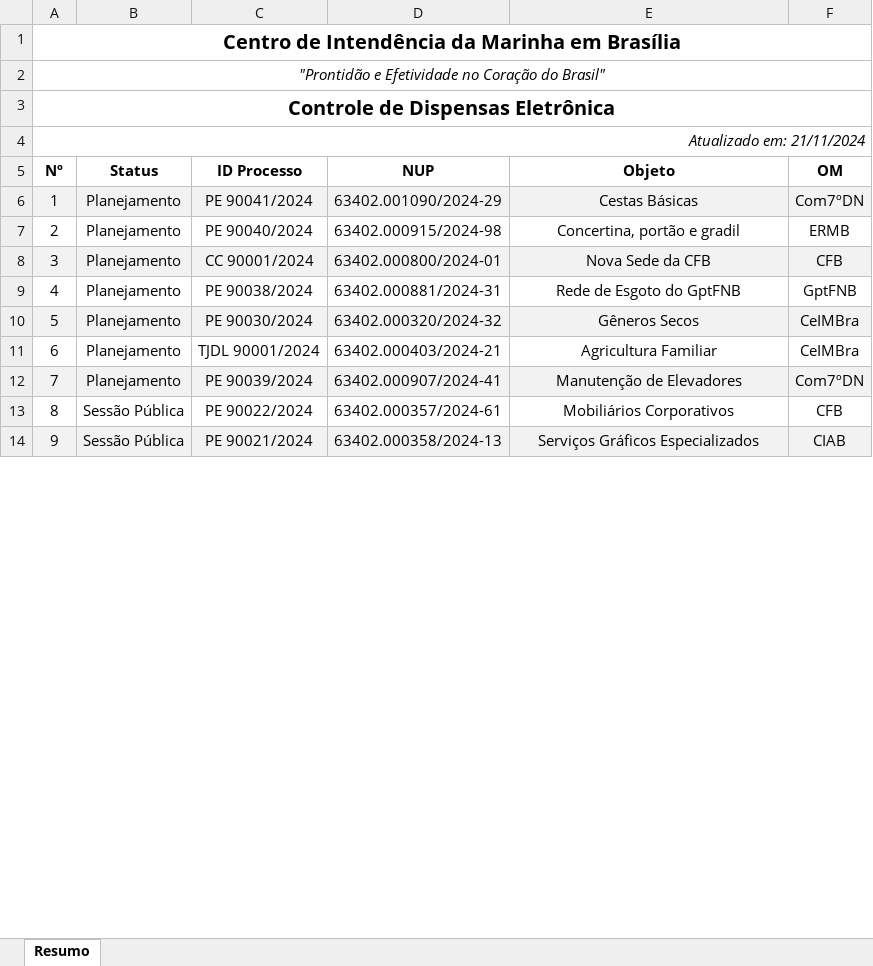
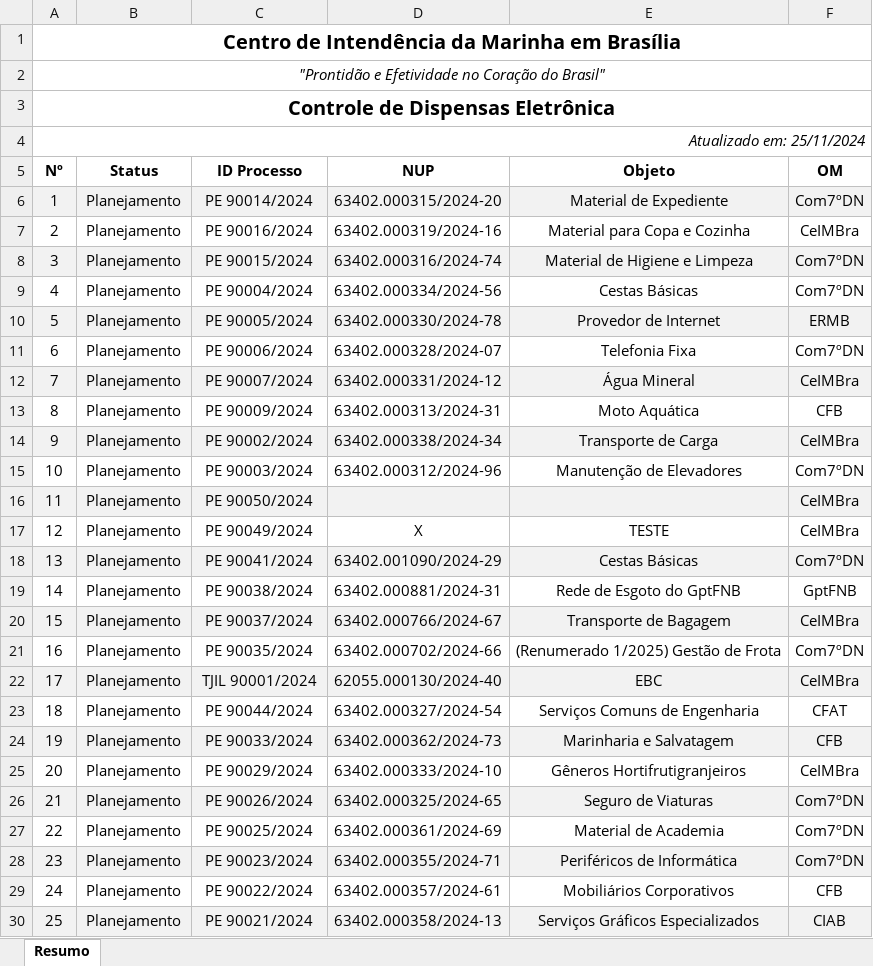
Before and after one commit to Guilhermeksc/360_novo, an Excel workbook: tabela_resumida.xlsx, sheet Resumo, drawn as a sheet; only a part is shown; values as stored, in another font and other column widths than the file's, no borders; removed rows and columns are numbered as before the commit, all else as after; the diff covers the shown part only; the diff names each change by its address in the sheet, - before the commit and + after, or states it on an @@ line.

```diff
--- a/tabela_resumida.xlsx (sheet Resumo)
+++ b/tabela_resumida.xlsx (sheet Resumo)
@@ column A (Nº) renumbered between rows 4 and 64 @@
+row 6: 1 | Planejamento | PE 90014/2024 | 63402.000315/2024-20 | Material de Expediente | Com7ºDN
+row 7: 2 | Planejamento | PE 90016/2024 | 63402.000319/2024-16 | Material para Copa e Cozinha | CeIMBra
+row 8: 3 | Planejamento | PE 90015/2024 | 63402.000316/2024-74 | Material de Higiene e Limpeza | Com7ºDN
+row 9: 4 | Planejamento | PE 90004/2024 | 63402.000334/2024-56 | Cestas Básicas | Com7ºDN
+row 10: 5 | Planejamento | PE 90005/2024 | 63402.000330/2024-78 | Provedor de Internet | ERMB
+row 11: 6 | Planejamento | PE 90006/2024 | 63402.000328/2024-07 | Telefonia Fixa | Com7ºDN
+row 12: 7 | Planejamento | PE 90007/2024 | 63402.000331/2024-12 | Água Mineral | CeIMBra
+row 13: 8 | Planejamento | PE 90009/2024 | 63402.000313/2024-31 | Moto Aquática | CFB
+row 14: 9 | Planejamento | PE 90002/2024 | 63402.000338/2024-34 | Transporte de Carga | CeIMBra
+row 15: 10 | Planejamento | PE 90003/2024 | 63402.000312/2024-96 | Manutenção de Elevadores | Com7ºDN
+row 16: 11 | Planejamento | PE 90050/2024 |  |  | CeIMBra
+row 17: 12 | Planejamento | PE 90049/2024 | X | TESTE | CeIMBra
-row 7: 2 | Planejamento | PE 90040/2024 | 63402.000915/2024-98 | Concertina, portão e gradil | ERMB
-row 8: 3 | Planejamento | CC 90001/2024 | 63402.000800/2024-01 | Nova Sede da CFB | CFB
-C20 (ID Processo): PE 90030/2024
+C20 (ID Processo): PE 90037/2024
-D20 (NUP): 63402.000320/2024-32
+D20 (NUP): 63402.000766/2024-67
-E20 (Objeto): Gêneros Secos
+E20 (Objeto): Transporte de Bagagem
+row 21: 16 | Planejamento | PE 90035/2024 | 63402.000702/2024-66 | (Renumerado 1/2025) Gestão de Frota | Com7ºDN
-A22:F22 fill: none
+A22:F22 fill: #F2F2F2
-C22 (ID Processo): TJDL 90001/2024
+C22 (ID Processo): TJIL 90001/2024
-D22 (NUP): 63402.000403/2024-21
+D22 (NUP): 62055.000130/2024-40
-E22 (Objeto): Agricultura Familiar
+E22 (Objeto): EBC
+row 23: 18 | Planejamento | PE 90044/2024 | 63402.000327/2024-54 | Serviços Comuns de Engenharia | CFAT
+row 24: 19 | Planejamento | PE 90033/2024 | 63402.000362/2024-73 | Marinharia e Salvatagem | CFB
+row 25: 20 | Planejamento | PE 90029/2024 | 63402.000333/2024-10 | Gêneros Hortifrutigranjeiros | CeIMBra
+row 26: 21 | Planejamento | PE 90026/2024 | 63402.000325/2024-65 | Seguro de Viaturas | Com7ºDN
+row 27: 22 | Planejamento | PE 90025/2024 | 63402.000361/2024-69 | Material de Academia | Com7ºDN
-C28 (ID Processo): PE 90039/2024
+C28 (ID Processo): PE 90023/2024
-D28 (NUP): 63402.000907/2024-41
+D28 (NUP): 63402.000355/2024-71
-E28 (Objeto): Manutenção de Elevadores
+E28 (Objeto): Periféricos de Informática
-B29:B30 (Status): Sessão Pública
+B29:B30 (Status): Planejamento
```
Also changed, not shown: 25 added rows, 31 removed rows, 14 edited cells and cell formats elsewhere in this sheet, tabela_completa.xlsx, 11 other files.
